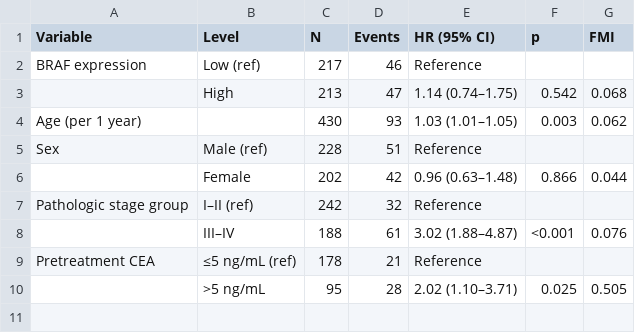
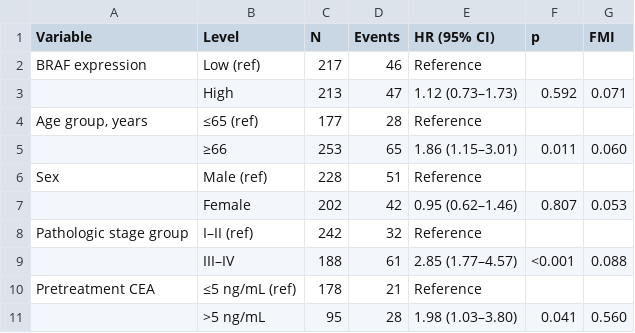
Before and after one commit to ahn2747/ROCK2_analysis, a CSV file: output/tables/COAD/MI/COAD_cox_multi_MI_BRAF.csv, drawn as a sheet.

```diff
--- a/output/tables/COAD/MI/COAD_cox_multi_MI_BRAF.csv
+++ b/output/tables/COAD/MI/COAD_cox_multi_MI_BRAF.csv
@@ -2,9 +2,10 @@
 "BRAF expression","Low (ref)",217,46,"Reference",,""
-"","High",213,47,"1.14 (0.74–1.75)","0.542","0.068"
-"Age (per 1 year)","",430,93,"1.03 (1.01–1.05)","0.003","0.062"
+"","High",213,47,"1.12 (0.73–1.73)","0.592","0.071"
+"Age group, years","≤65 (ref)",177,28,"Reference",,""
+"","≥66",253,65,"1.86 (1.15–3.01)","0.011","0.060"
 "Sex","Male (ref)",228,51,"Reference",,""
-"","Female",202,42,"0.96 (0.63–1.48)","0.866","0.044"
+"","Female",202,42,"0.95 (0.62–1.46)","0.807","0.053"
 "Pathologic stage group","I–II (ref)",242,32,"Reference",,""
-"","III–IV",188,61,"3.02 (1.88–4.87)","<0.001","0.076"
+"","III–IV",188,61,"2.85 (1.77–4.57)","<0.001","0.088"
 "Pretreatment CEA","≤5 ng/mL (ref)",178,21,"Reference",,""
-"",">5 ng/mL",95,28,"2.02 (1.10–3.71)","0.025","0.505"
+"",">5 ng/mL",95,28,"1.98 (1.03–3.80)","0.041","0.560"
```
Also changed, not shown: output/tables/COAD/MI/COAD_cox_multi_MI_APC.csv, output/tables/COAD/MI/COAD_cox_multi_MI_BRCA1.csv, 44 other files.
